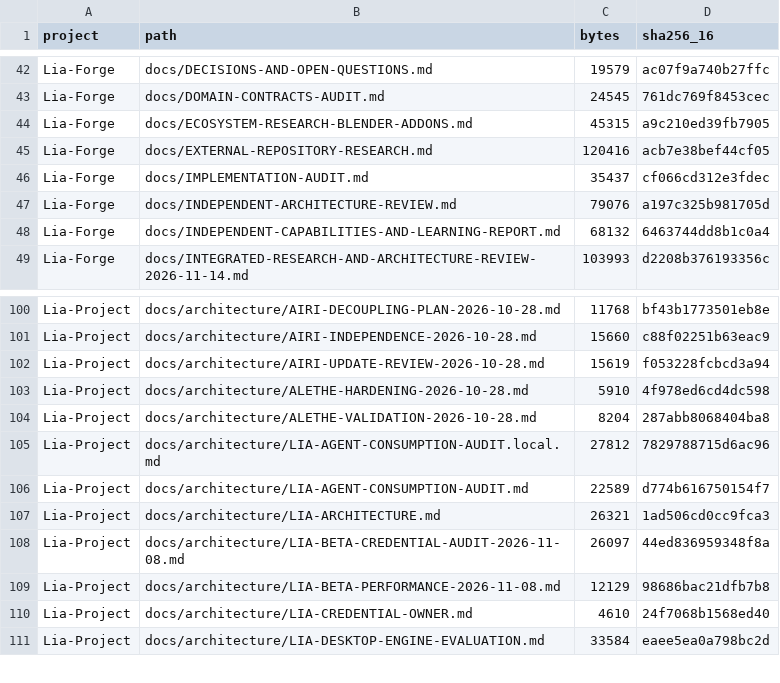
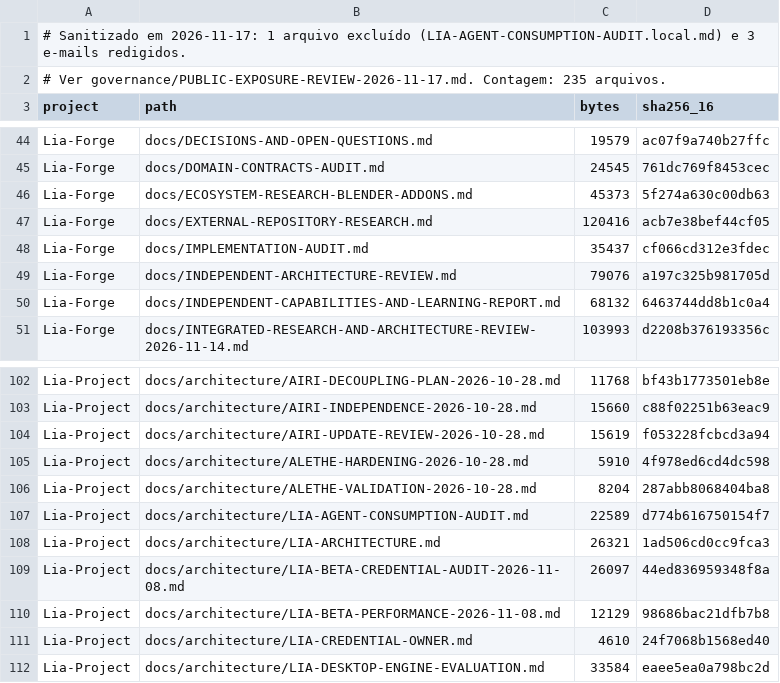
Before and after one commit to BloomRX/Lia-Research, a TSV file: data/inventory/corpus-manifest.tsv, drawn as a sheet; only a part is shown, gaps mark what is left out.

Commit message:
research: fecha M-3, L-4, A-3, L-2, A-4 e U-3; corrige visibilidade e exposição pública
Pesquisas concluídas (todas com evidência primária, nada executado)
- LR-MODEL-005 matriz capability x provider: 54 definições lidas em Lia-Project@005a324;
  33 chat, 13 TTS, 3 STT, 0 embed. Achados: embedding implementado e não catalogado,
  Anthropic OpenAI-shaped não verificada, listModels no caminho legado
- LR-LIC-003 Skills AIRI + Alethe: 50 SKILL.md, 5 licenças, parecer por Skill
  (4 USE_AS_IS, 5 ADAPT_ALLOWED, 19 RESEARCH_ONLY); alethe é o único payload com
  UPSTREAM.md + patches + licença; lia-eventa-ipc é a única Skill Lia com licença
- LR-AGENT-009 manifesto de workflow (proposta), LR-SEC-005 permissões por execução
  (Grant/Lease/AuditRecord), LR-LIC-004 registro de proveniência de asset (schema v3
  sobre o v2 real do Forge), LR-UI-005 ADR de interface (procedimento)

Decisão do proprietário
- DR-0006 movido para ACCEPTED: repositório permanece público (Lia-Research@c9e6e97)
- corrigidos README, SECURITY-AND-PRIVACY-POLICY §6, RESEARCH-METHODOLOGY, QUALITY-AUDIT

Segurança pública
- governance/PUBLIC-EXPOSURE-REVIEW-2026-11-17.md: 11 classes varridas em 131 md + 4 tsv
  + snapshot; 3 achados, 2 tratados, 0 pendentes
- snapshot sanitizado: 1 arquivo de sessão privada excluído, 3 e-mails redigidos
  (236 -> 235; manifesto regerado)

Correções de registro
- 29 skills AIRI -> 28 AIRI + 1 Alethe; 13 decisões -> 12 abertas + 1 aceita;
  118/124 md -> 131; ECOSYSTEM-MAP §5 228 -> 349 commits
- trilha R avaliada: R-1/R-5 NOT RUN com fonte parcial, R-2/R-3/R-4 SKIP com motivo

Co-authored-by: arena-agent <297053741+arena-agent@users.noreply.github.com>

```diff
--- a/data/inventory/corpus-manifest.tsv
+++ b/data/inventory/corpus-manifest.tsv
@@ -1 +1,3 @@
+# Sanitizado em 2026-11-17: 1 arquivo excluído (LIA-AGENT-CONSUMPTION-AUDIT.local.md) e 3 e-mails redigidos.
+# Ver governance/PUBLIC-EXPOSURE-REVIEW-2026-11-17.md. Contagem: 235 arquivos.
 project	path	bytes	sha256_16
@@ -43,3 +45,3 @@ Lia-Forge	docs/DECISIONS-AND-OPEN-QUESTIONS.md	19579	ac07f9a740b27ffc
 Lia-Forge	docs/DOMAIN-CONTRACTS-AUDIT.md	24545	761dc769f8453cec
-Lia-Forge	docs/ECOSYSTEM-RESEARCH-BLENDER-ADDONS.md	45315	a9c210ed39fb7905
+Lia-Forge	docs/ECOSYSTEM-RESEARCH-BLENDER-ADDONS.md	45373	5f274a630c00db63
 Lia-Forge	docs/EXTERNAL-REPOSITORY-RESEARCH.md	120416	acb7e38bef44cf05
@@ -104,3 +106,2 @@ Lia-Project	docs/architecture/ALETHE-HARDENING-2026-10-28.md	5910	4f978ed6cd4dc5
 Lia-Project	docs/architecture/ALETHE-VALIDATION-2026-10-28.md	8204	287abb8068404ba8
-Lia-Project	docs/architecture/LIA-AGENT-CONSUMPTION-AUDIT.local.md	27812	7829788715d6ac96
 Lia-Project	docs/architecture/LIA-AGENT-CONSUMPTION-AUDIT.md	22589	d774b616750154f7
```
Also changed, not shown: 28 other files.
